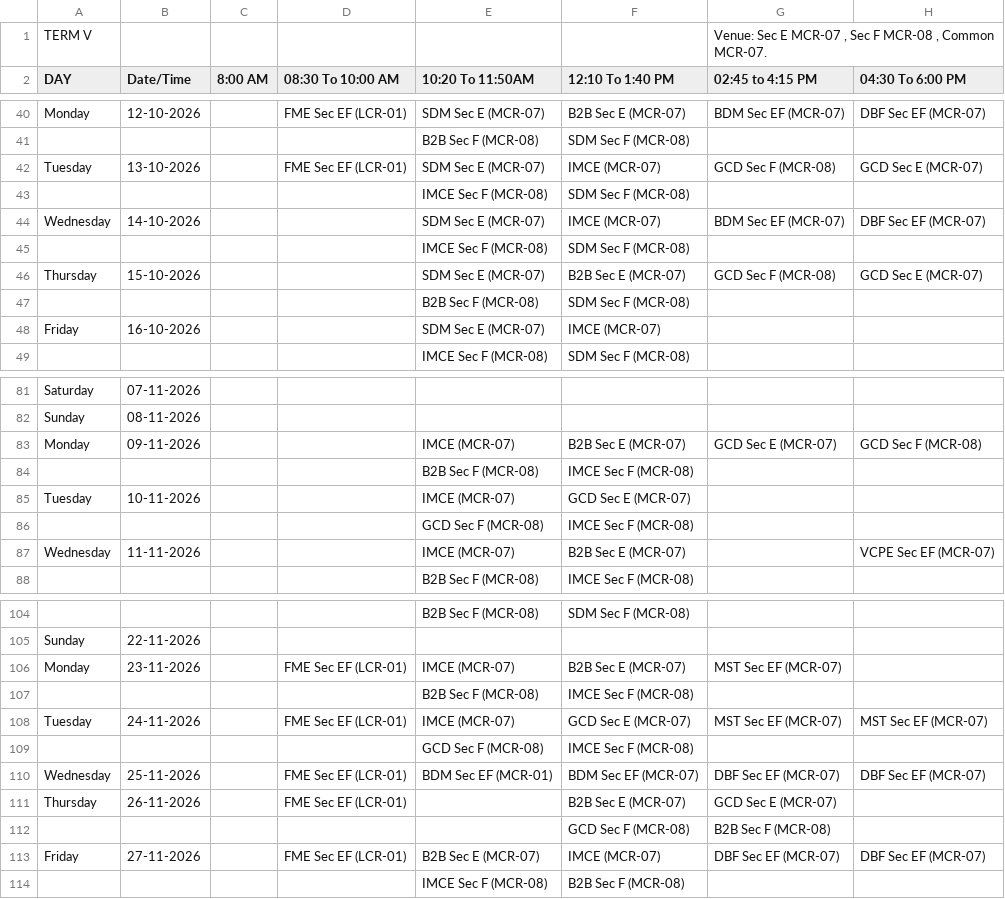
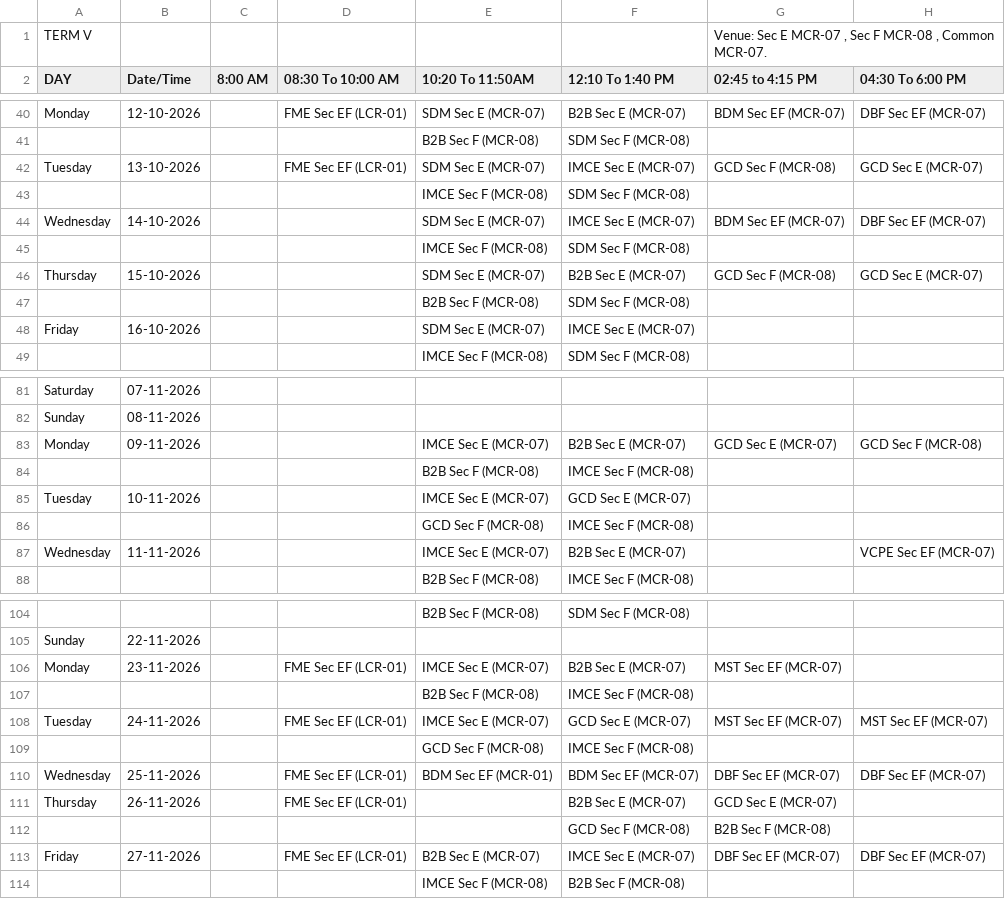
Before and after one commit to Acethelast78/studentdash, a CSV file: term5_timetable.csv, drawn as a sheet; only a part is shown, gaps mark what is left out; the diff covers the shown part only; the diff names each change by its address in the sheet, - before the commit and + after, or states it on an @@ line.

```diff
--- a/term5_timetable.csv
+++ b/term5_timetable.csv
-F42 (12:10 To 1:40 PM): IMCE (MCR-07)
+F42 (12:10 To 1:40 PM): IMCE Sec E (MCR-07)
-F44 (12:10 To 1:40 PM): IMCE (MCR-07)
+F44 (12:10 To 1:40 PM): IMCE Sec E (MCR-07)
-F48 (12:10 To 1:40 PM): IMCE (MCR-07)
+F48 (12:10 To 1:40 PM): IMCE Sec E (MCR-07)
-E83 (10:20 To 11:50AM): IMCE (MCR-07)
+E83 (10:20 To 11:50AM): IMCE Sec E (MCR-07)
-E85 (10:20 To 11:50AM): IMCE (MCR-07)
+E85 (10:20 To 11:50AM): IMCE Sec E (MCR-07)
-E87 (10:20 To 11:50AM): IMCE (MCR-07)
+E87 (10:20 To 11:50AM): IMCE Sec E (MCR-07)
-E106 (10:20 To 11:50AM): IMCE (MCR-07)
+E106 (10:20 To 11:50AM): IMCE Sec E (MCR-07)
-E108 (10:20 To 11:50AM): IMCE (MCR-07)
+E108 (10:20 To 11:50AM): IMCE Sec E (MCR-07)
-F113 (12:10 To 1:40 PM): IMCE (MCR-07)
+F113 (12:10 To 1:40 PM): IMCE Sec E (MCR-07)
```
Also changed, not shown: 12 edited cells elsewhere in this file, 2 other files.
